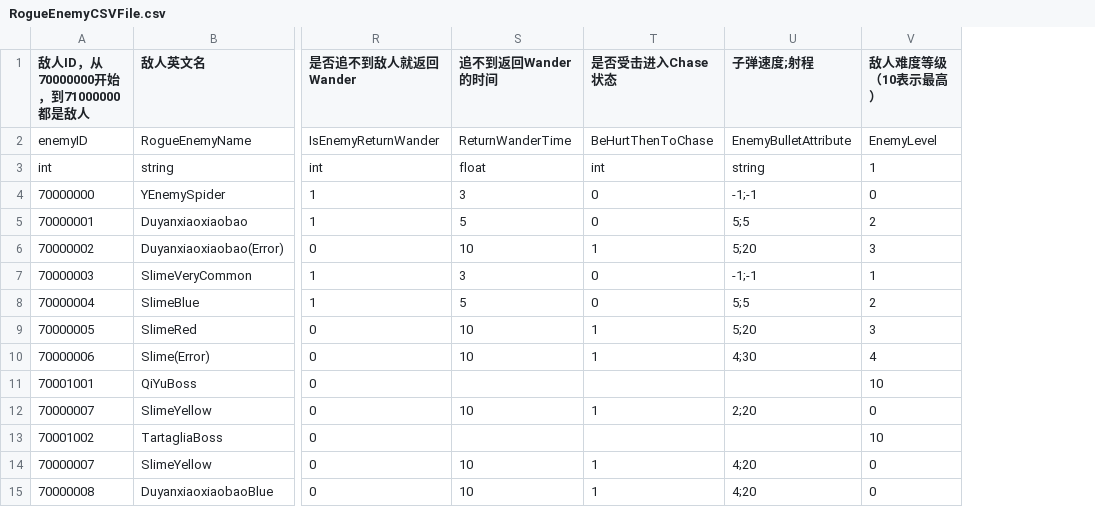
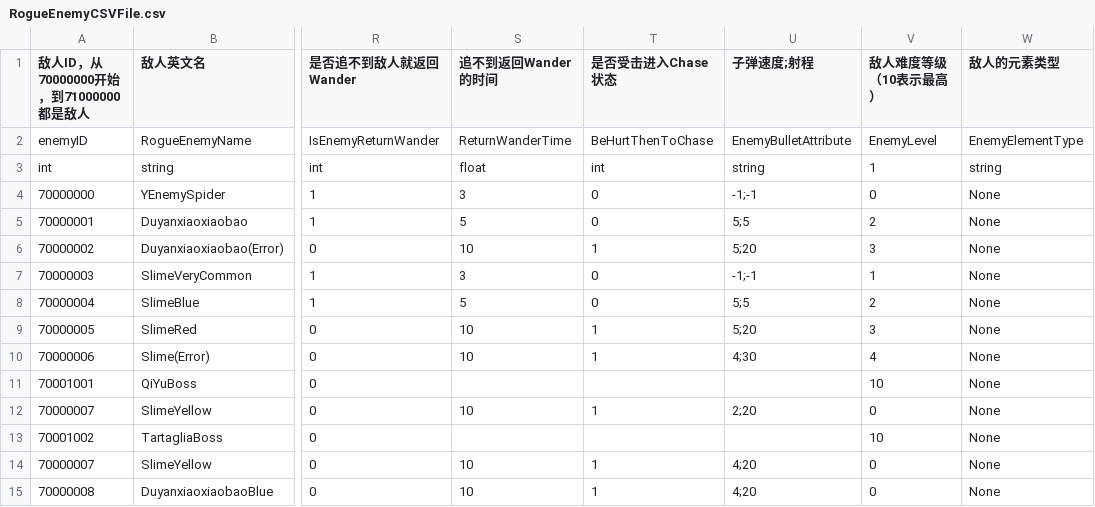
Before and after one commit to YYHHOrganization/GameDemo2024, a CSV file: Assets/Designer/Designer_Tool/CSV2CS/Document/RogueEnemyCSVFile.csv, drawn as a sheet; only a part is shown, gaps mark what is left out; the diff names each change by its address in the sheet, - before the commit and + after, or states it on an @@ line.

Commit message:
add some element reaction

```diff
--- a/Assets/Designer/Designer_Tool/CSV2CS/Document/RogueEnemyCSVFile.csv
+++ b/Assets/Designer/Designer_Tool/CSV2CS/Document/RogueEnemyCSVFile.csv
+column W (敌人的元素类型), rows 2-15: EnemyElementType | string | None | None | None | None | None | None | None | None | None | None | None | None
```
Also changed, not shown: 20 other files.
